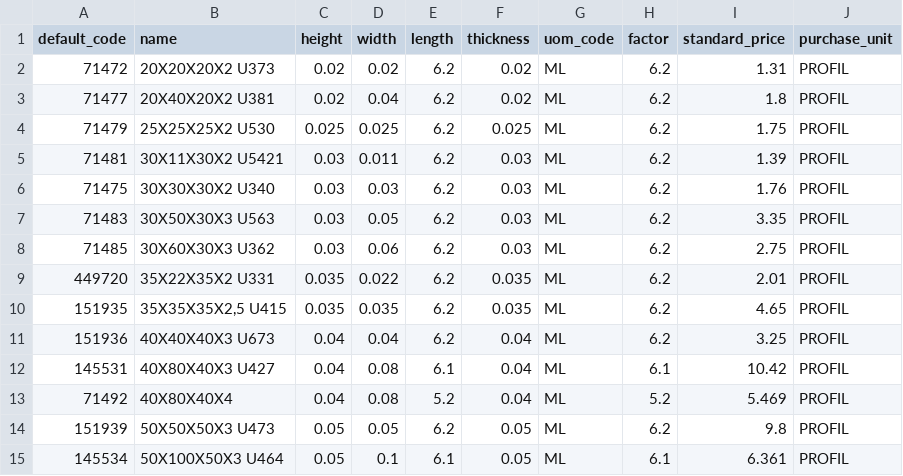
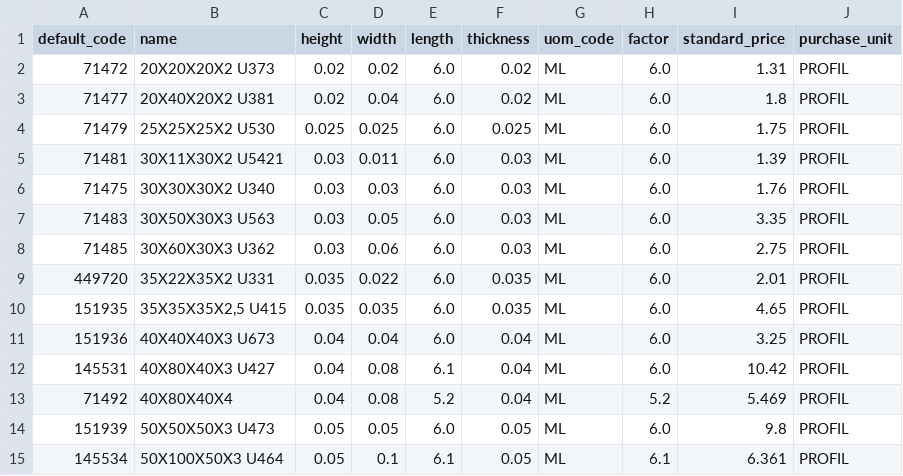
Before and after one commit to Metallerie/odoo18, a CSV file: csv/profil-u-coulisse-1.csv, drawn as a sheet.

Commit message:
Adjust profile dimensions in profil-u-coulisse-1.csv
Updated dimensions for multiple profiles in the CSV.

```diff
--- a/csv/profil-u-coulisse-1.csv
+++ b/csv/profil-u-coulisse-1.csv
@@ -1,15 +1,15 @@
 default_code,name,height,width,length,thickness,uom_code,factor,standard_price,purchase_unit
-71472,20X20X20X2 U373,0.02,0.02,6.2,0.02,ML,6.2,1.31,PROFIL
-71477,20X40X20X2 U381,0.02,0.04,6.2,0.02,ML,6.2,1.8,PROFIL
-71479,25X25X25X2 U530,0.025,0.025,6.2,0.025,ML,6.2,1.75,PROFIL
-71481,30X11X30X2 U5421,0.03,0.011,6.2,0.03,ML,6.2,1.39,PROFIL
-71475,30X30X30X2 U340,0.03,0.03,6.2,0.03,ML,6.2,1.76,PROFIL
-71483,30X50X30X3 U563,0.03,0.05,6.2,0.03,ML,6.2,3.35,PROFIL
-71485,30X60X30X3 U362,0.03,0.06,6.2,0.03,ML,6.2,2.75,PROFIL
-449720,35X22X35X2 U331,0.035,0.022,6.2,0.035,ML,6.2,2.01,PROFIL
-151935,"35X35X35X2,5 U415",0.035,0.035,6.2,0.035,ML,6.2,4.65,PROFIL
-151936,40X40X40X3 U673,0.04,0.04,6.2,0.04,ML,6.2,3.25,PROFIL
-145531,40X80X40X3 U427,0.04,0.08,6.1,0.04,ML,6.1,10.42,PROFIL
+71472,20X20X20X2 U373,0.02,0.02,6.0,0.02,ML,6.0,1.31,PROFIL
+71477,20X40X20X2 U381,0.02,0.04,6.0,0.02,ML,6.0,1.8,PROFIL
+71479,25X25X25X2 U530,0.025,0.025,6.0,0.025,ML,6.0,1.75,PROFIL
+71481,30X11X30X2 U5421,0.03,0.011,6.0,0.03,ML,6.0,1.39,PROFIL
+71475,30X30X30X2 U340,0.03,0.03,6.0,0.03,ML,6.0,1.76,PROFIL
+71483,30X50X30X3 U563,0.03,0.05,6.0,0.03,ML,6.0,3.35,PROFIL
+71485,30X60X30X3 U362,0.03,0.06,6.0,0.03,ML,6.0,2.75,PROFIL
+449720,35X22X35X2 U331,0.035,0.022,6.0,0.035,ML,6.0,2.01,PROFIL
+151935,"35X35X35X2,5 U415",0.035,0.035,6.0,0.035,ML,6.0,4.65,PROFIL
+151936,40X40X40X3 U673,0.04,0.04,6.0,0.04,ML,6.0,3.25,PROFIL
+145531,40X80X40X3 U427,0.04,0.08,6.1,0.04,ML,6.0,10.42,PROFIL
 71492,40X80X40X4,0.04,0.08,5.2,0.04,ML,5.2,5.469,PROFIL
-151939,50X50X50X3 U473,0.05,0.05,6.2,0.05,ML,6.2,9.8,PROFIL
+151939,50X50X50X3 U473,0.05,0.05,6.0,0.05,ML,6.0,9.8,PROFIL
 145534,50X100X50X3 U464,0.05,0.1,6.1,0.05,ML,6.1,6.361,PROFIL
```
